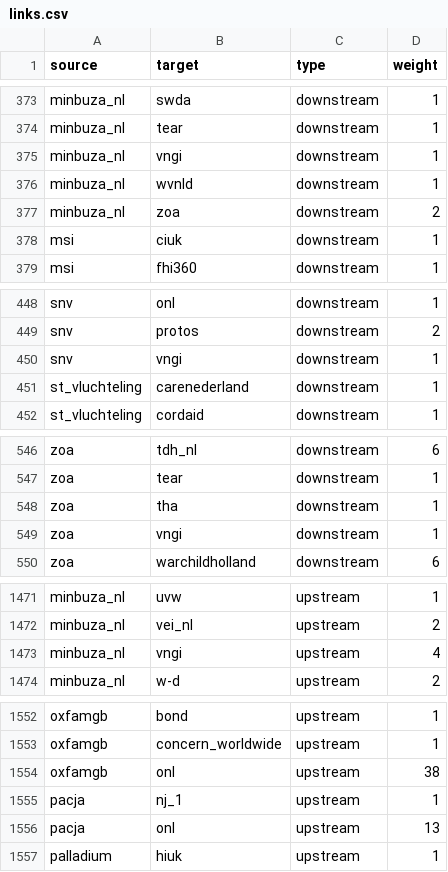
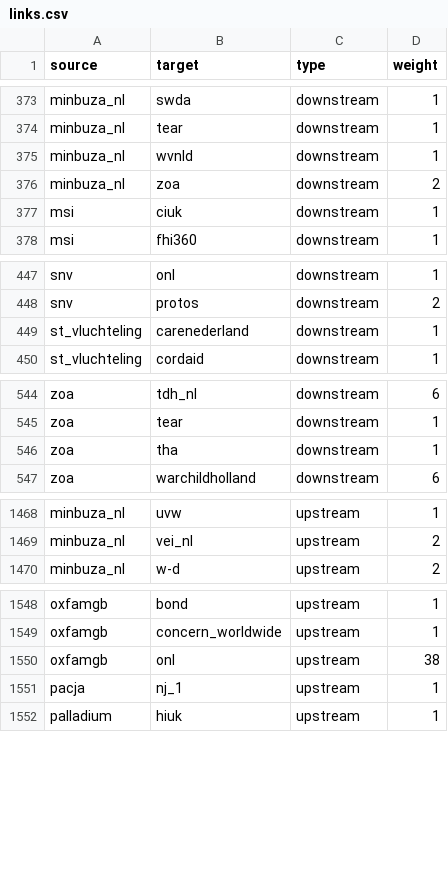
Before and after one commit to andylolz/traceability, a CSV file: links.csv, drawn as a sheet; only a part is shown, gaps mark what is left out; the diff covers the shown part only.

```diff
--- a/links.csv
+++ b/links.csv
@@ -374,3 +374,2 @@ minbuza_nl,swda,downstream,1
 minbuza_nl,tear,downstream,1
-minbuza_nl,vngi,downstream,1
 minbuza_nl,wvnld,downstream,1
@@ -449,3 +448,2 @@ snv,onl,downstream,1
 snv,protos,downstream,2
-snv,vngi,downstream,1
 st_vluchteling,carenederland,downstream,1
@@ -548,3 +546,2 @@ zoa,tear,downstream,1
 zoa,tha,downstream,1
-zoa,vngi,downstream,1
 zoa,warchildholland,downstream,6
@@ -1472,3 +1469,2 @@ minbuza_nl,uvw,upstream,1
 minbuza_nl,vei_nl,upstream,2
-minbuza_nl,vngi,upstream,4
 minbuza_nl,w-d,upstream,2
@@ -1555,3 +1551,2 @@ oxfamgb,onl,upstream,38
 pacja,nj_1,upstream,1
-pacja,onl,upstream,13
 palladium,hiuk,upstream,1
```
Also changed, not shown: 2 removed rows and 4 edited cells elsewhere in this file.
